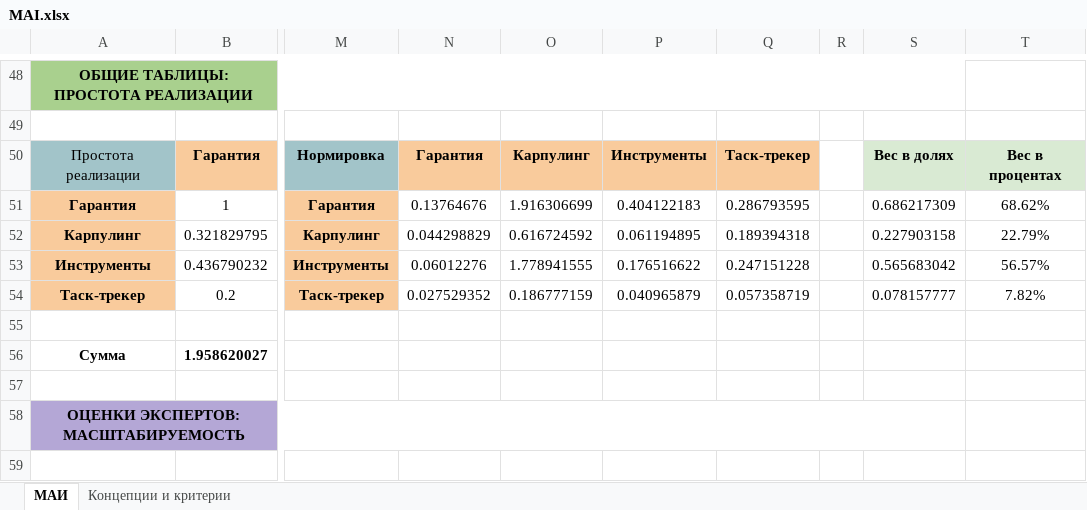
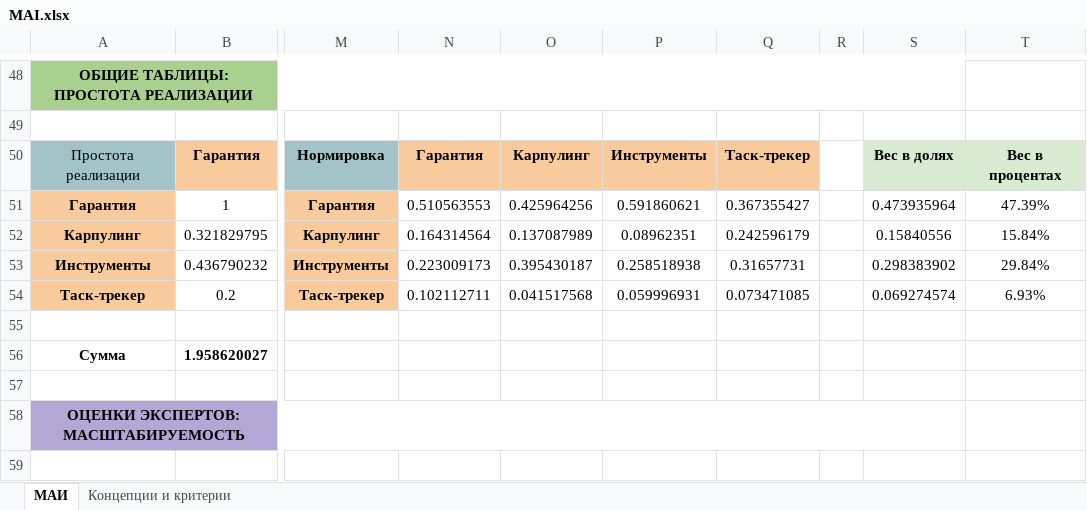
Before and after one commit to blacklavilass/PM_Project_PSY, an Excel workbook: phase-1/MAI.xlsx, sheet МАИ, drawn as a sheet; only a part is shown, gaps mark what is left out; values as stored, in another font and other column widths than the file's, no borders; charts and pictures not drawn; the diff covers the shown part only; the diff names each change by its address in the sheet, - before the commit and + after, or states it on an @@ line.

```diff
--- a/phase-1/MAI.xlsx (sheet МАИ)
+++ b/phase-1/MAI.xlsx (sheet МАИ)
-N51: 0.13764676
+N51: 0.510563553
-O51: 1.916306699
+O51: 0.425964256
-P51: 0.404122183
+P51: 0.591860621
-Q51: 0.286793595
+Q51: 0.367355427
-S51: 0.686217309
+S51: 0.473935964
-T51: 68.62%
+T51: 47.39%
-N52: 0.044298829
+N52: 0.164314564
-O52: 0.616724592
+O52: 0.137087989
-P52: 0.061194895
+P52: 0.08962351
-Q52: 0.189394318
+Q52: 0.242596179
-S52: 0.227903158
+S52: 0.15840556
-T52: 22.79%
+T52: 15.84%
-N53: 0.06012276
+N53: 0.223009173
-O53: 1.778941555
+O53: 0.395430187
-P53: 0.176516622
+P53: 0.258518938
-Q53: 0.247151228
+Q53: 0.31657731
-S53: 0.565683042
+S53: 0.298383902
-T53: 56.57%
+T53: 29.84%
-N54: 0.027529352
+N54: 0.102112711
-O54: 0.186777159
+O54: 0.041517568
-P54: 0.040965879
+P54: 0.059996931
-Q54: 0.057358719
+Q54: 0.073471085
-S54: 0.078157777
+S54: 0.069274574
-T54: 7.82%
+T54: 6.93%
```
Also changed, not shown: 75 edited cells elsewhere in this sheet, formulas that keep their value, 1 other file.
